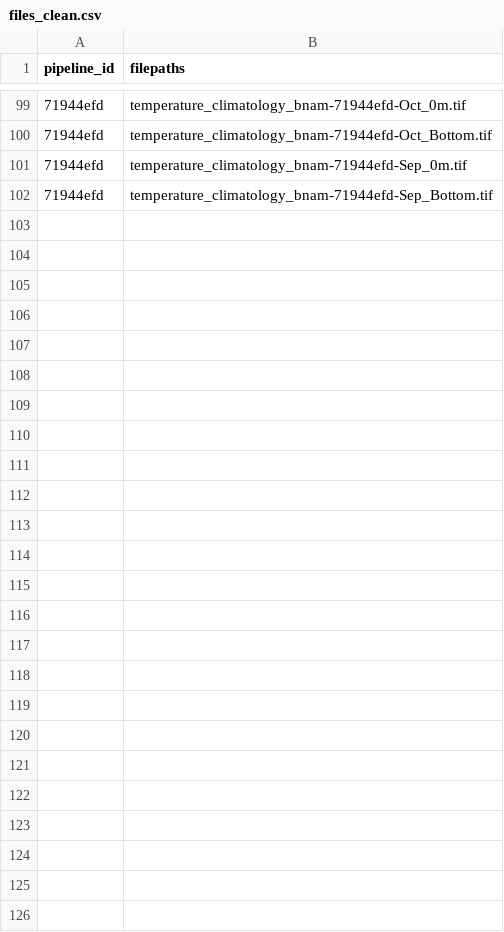
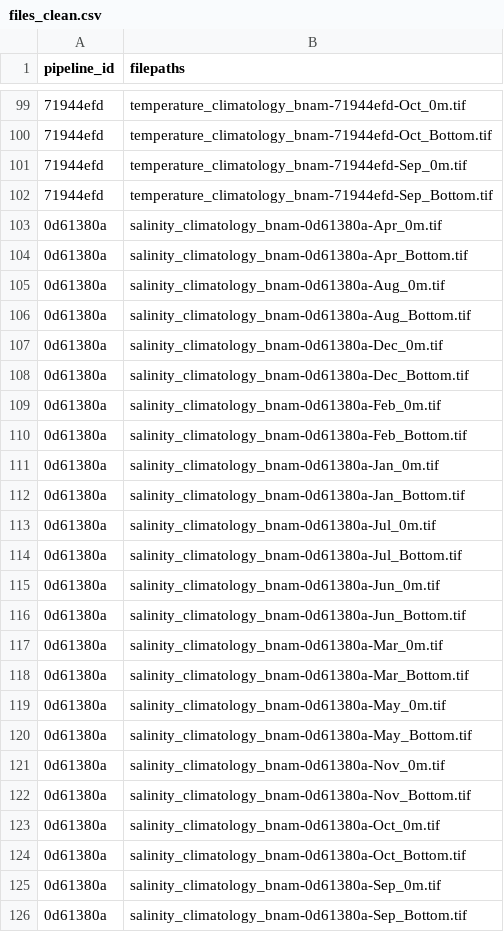
Before and after one commit to Ecosystem-Assessments/pipedat, a CSV file: inst/extdata/files_clean.csv, drawn as a sheet; only a part is shown, gaps mark what is left out; the diff names each change by its address in the sheet, - before the commit and + after, or states it on an @@ line.

Commit message:
salinity bnam data pipeline

```diff
--- a/inst/extdata/files_clean.csv
+++ b/inst/extdata/files_clean.csv
+row 103: 0d61380a | salinity_climatology_bnam-0d61380a-Apr_0m.tif
+row 104: 0d61380a | salinity_climatology_bnam-0d61380a-Apr_Bottom.tif
+row 105: 0d61380a | salinity_climatology_bnam-0d61380a-Aug_0m.tif
+row 106: 0d61380a | salinity_climatology_bnam-0d61380a-Aug_Bottom.tif
+row 107: 0d61380a | salinity_climatology_bnam-0d61380a-Dec_0m.tif
+row 108: 0d61380a | salinity_climatology_bnam-0d61380a-Dec_Bottom.tif
+row 109: 0d61380a | salinity_climatology_bnam-0d61380a-Feb_0m.tif
+row 110: 0d61380a | salinity_climatology_bnam-0d61380a-Feb_Bottom.tif
+row 111: 0d61380a | salinity_climatology_bnam-0d61380a-Jan_0m.tif
+row 112: 0d61380a | salinity_climatology_bnam-0d61380a-Jan_Bottom.tif
+row 113: 0d61380a | salinity_climatology_bnam-0d61380a-Jul_0m.tif
+row 114: 0d61380a | salinity_climatology_bnam-0d61380a-Jul_Bottom.tif
+row 115: 0d61380a | salinity_climatology_bnam-0d61380a-Jun_0m.tif
+row 116: 0d61380a | salinity_climatology_bnam-0d61380a-Jun_Bottom.tif
+row 117: 0d61380a | salinity_climatology_bnam-0d61380a-Mar_0m.tif
+row 118: 0d61380a | salinity_climatology_bnam-0d61380a-Mar_Bottom.tif
+row 119: 0d61380a | salinity_climatology_bnam-0d61380a-May_0m.tif
+row 120: 0d61380a | salinity_climatology_bnam-0d61380a-May_Bottom.tif
+row 121: 0d61380a | salinity_climatology_bnam-0d61380a-Nov_0m.tif
+row 122: 0d61380a | salinity_climatology_bnam-0d61380a-Nov_Bottom.tif
+row 123: 0d61380a | salinity_climatology_bnam-0d61380a-Oct_0m.tif
+row 124: 0d61380a | salinity_climatology_bnam-0d61380a-Oct_Bottom.tif
+row 125: 0d61380a | salinity_climatology_bnam-0d61380a-Sep_0m.tif
+row 126: 0d61380a | salinity_climatology_bnam-0d61380a-Sep_Bottom.tif
```
Also changed, not shown: inst/extdata/files_raw.csv, inst/extdata/pipeline.csv, 7 other files.
